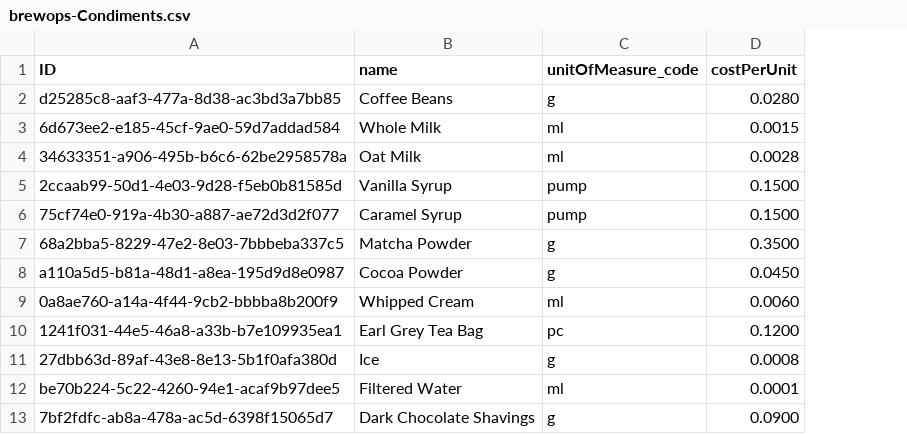
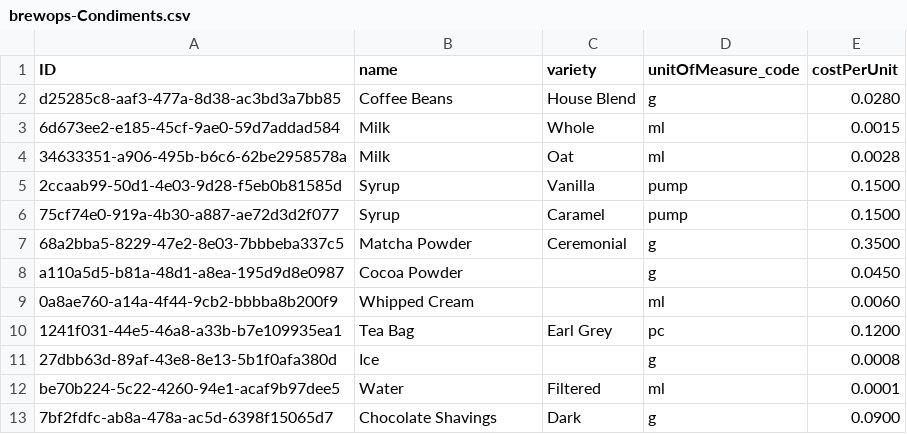
Before and after one commit to jayvee21/brewops, a CSV file: db/data/brewops-Condiments.csv, drawn as a sheet; the diff names each change by its address in the sheet, - before the commit and + after, or states it on an @@ line.

```diff
--- a/db/data/brewops-Condiments.csv
+++ b/db/data/brewops-Condiments.csv
+column C (variety), rows 2-13: House Blend | Whole | Oat | Vanilla | Caramel | Ceremonial |  |  | Earl Grey |  | Filtered | Dark
-B3 (name): Whole Milk
+B3 (name): Milk
-B4 (name): Oat Milk
+B4 (name): Milk
-B5 (name): Vanilla Syrup
+B5 (name): Syrup
-B6 (name): Caramel Syrup
+B6 (name): Syrup
-B10 (name): Earl Grey Tea Bag
+B10 (name): Tea Bag
-B12 (name): Filtered Water
+B12 (name): Water
-B13 (name): Dark Chocolate Shavings
+B13 (name): Chocolate Shavings
```
Also changed, not shown: 1 other file.
